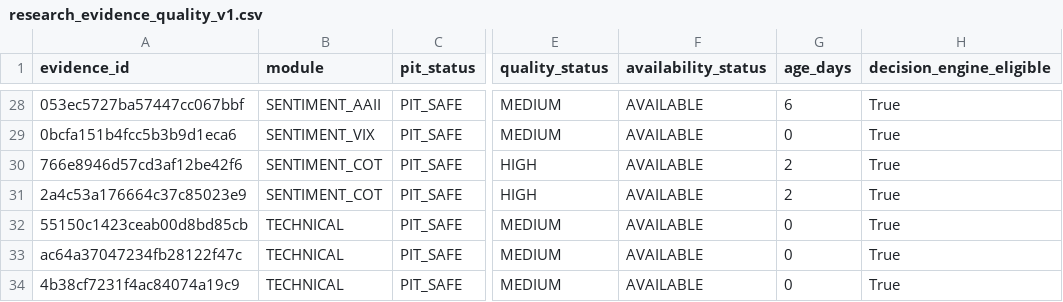
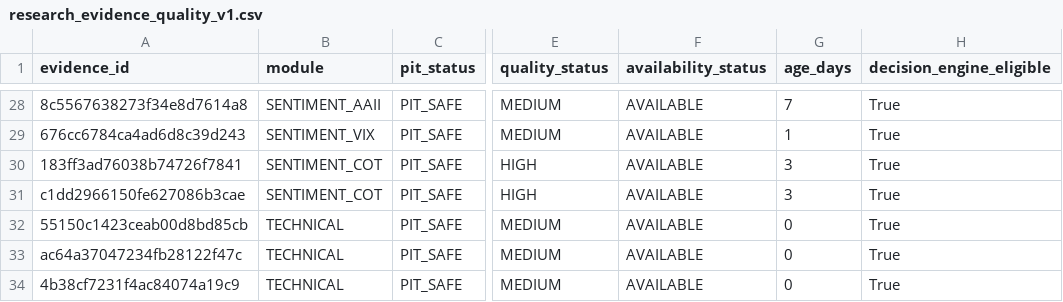
Before and after one commit to mohamednossaoui-max/US500-Macro-Intelligence, a CSV file: public_data/research_evidence_quality_v1.csv, drawn as a sheet; only a part is shown, gaps mark what is left out; the diff covers the shown part only; the diff names each change by its address in the sheet, - before the commit and + after, or states it on an @@ line.

```diff
--- a/public_data/research_evidence_quality_v1.csv
+++ b/public_data/research_evidence_quality_v1.csv
-A28 (evidence_id): 053ec5727ba57447cc067bbf
+A28 (evidence_id): 8c5567638273f34e8d7614a8
-G28 (age_days): 6
+G28 (age_days): 7
-A29 (evidence_id): 0bcfa151b4fcc5b3b9d1eca6
+A29 (evidence_id): 676cc6784ca4ad6d8c39d243
-G29 (age_days): 0
+G29 (age_days): 1
-A30 (evidence_id): 766e8946d57cd3af12be42f6
+A30 (evidence_id): 183ff3ad76038b74726f7841
-G30:G31 (age_days): 2
+G30:G31 (age_days): 3
-A31 (evidence_id): 2a4c53a176664c37c85023e9
+A31 (evidence_id): c1dd2966150fe627086b3cae
```
Also changed, not shown: 9 added rows, 9 removed rows and 35 edited cells elsewhere in this file, public_data/earnings_market_reaction_v3.csv, public_data/historical_analog_candidates_v1.csv, 21 other files.
